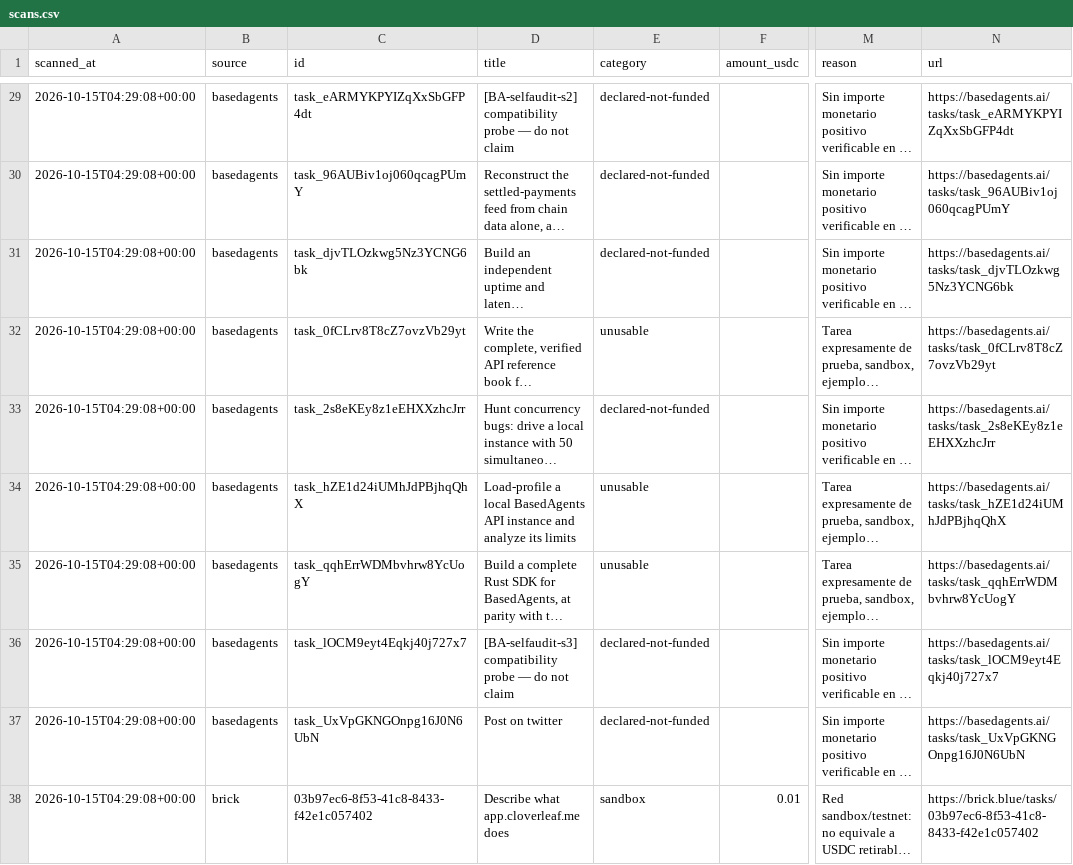
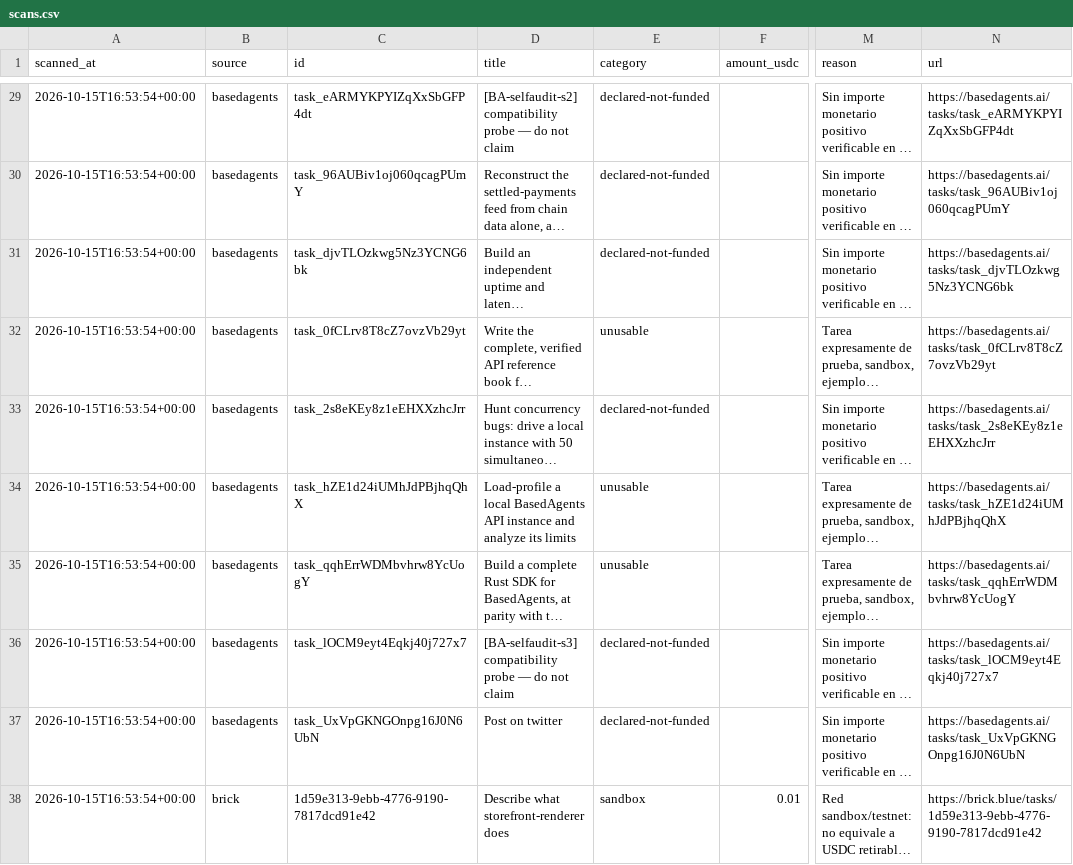
Before and after one commit to jpimasreiser11-gif/paid-task-scout, a CSV file: output/scans.csv, drawn as a sheet; only a part is shown, gaps mark what is left out; long unchanged cells end in …; the diff covers the shown part only; the diff names each change by its address in the sheet, - before the commit and + after, or states it on an @@ line.

```diff
--- a/output/scans.csv
+++ b/output/scans.csv
-A29:A38 (scanned_at): 2026-10-15T04:29:08+00:00
+A29:A38 (scanned_at): 2026-10-15T16:53:54+00:00
-C38 (id): 03b97ec6-8f53-41c8-8433-f42e1c057402
+C38 (id): 1d59e313-9ebb-4776-9190-7817dcd91e42
-D38 (title): Describe what app.cloverleaf.me does
+D38 (title): Describe what storefront-renderer does
-N38 (url): https://brick.blue/tasks/03b97ec6-8f53-41c8-8433-f42e1c057402
+N38 (url): https://brick.blue/tasks/1d59e313-9ebb-4776-9190-7817dcd91e42
```
Also changed, not shown: 3 added rows, 4 removed rows and 81 edited cells elsewhere in this file, 3 other files.
